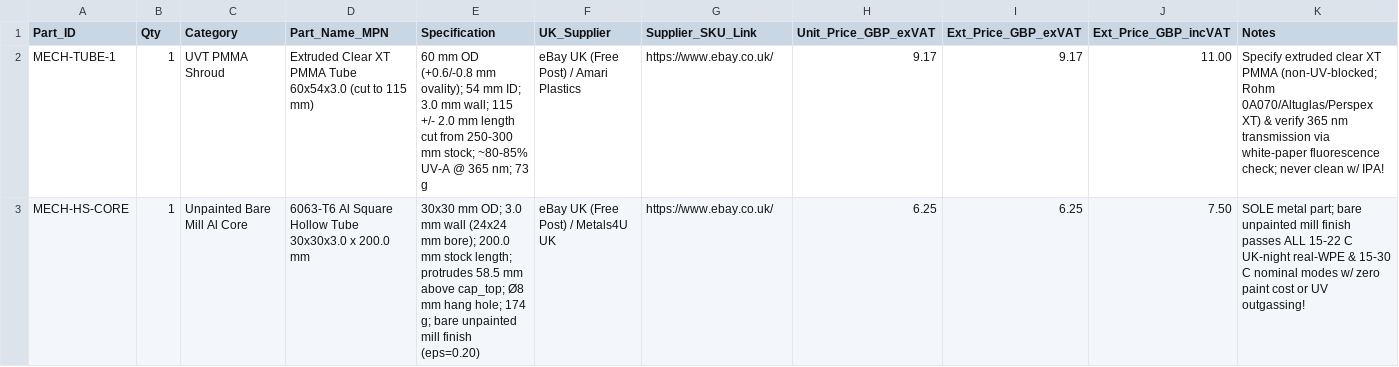
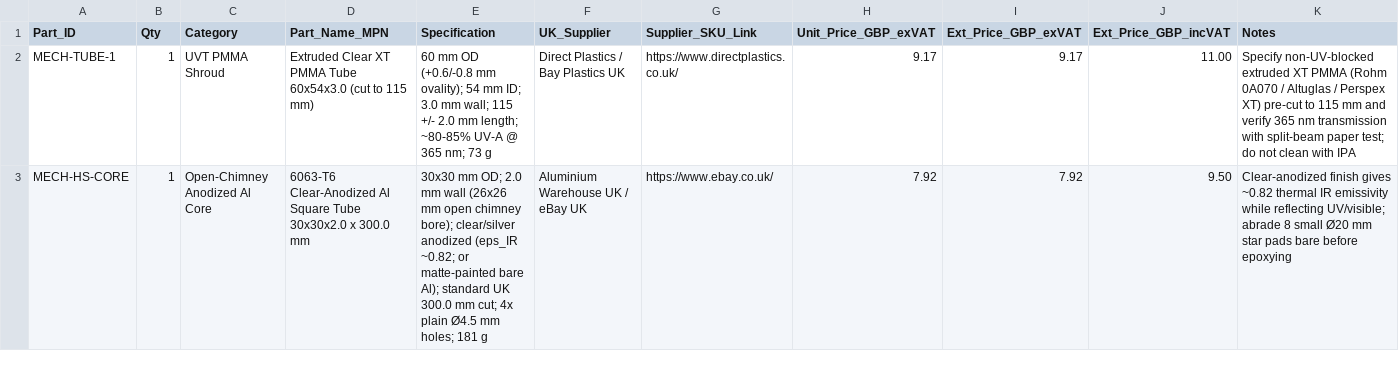
Before and after one commit to alimuldal/lepiled, a CSV file: mechanical_design/MECH_PARTS.csv, drawn as a sheet; only a part is shown; the diff covers the shown part only.

```diff
--- a/mechanical_design/MECH_PARTS.csv
+++ b/mechanical_design/MECH_PARTS.csv
@@ -1,3 +1,3 @@
 Part_ID,Qty,Category,Part_Name_MPN,Specification,UK_Supplier,Supplier_SKU_Link,Unit_Price_GBP_exVAT,Ext_Price_GBP_exVAT,Ext_Price_GBP_incVAT,Notes
-MECH-TUBE-1,1,UVT PMMA Shroud,Extruded Clear XT PMMA Tube 60x54x3.0 (cut to 115 mm),"60 mm OD (+0.6/-0.8 mm ovality); 54 mm ID; 3.0 mm wall; 115 +/- 2.0 mm length cut from 250-300 mm stock; ~80-85% UV-A @ 365 nm; 73 g",eBay UK (Free Post) / Amari Plastics,https://www.ebay.co.uk/,9.17,9.17,11.00,Specify extruded clear XT PMMA (non-UV-blocked; Rohm 0A070/Altuglas/Perspex XT) & verify 365 nm transmission via white-paper fluorescence check; never clean w/ IPA!
-MECH-HS-CORE,1,Unpainted Bare Mill Al Core,6063-T6 Al Square Hollow Tube 30x30x3.0 x 200.0 mm,"30x30 mm OD; 3.0 mm wall (24x24 mm bore); 200.0 mm stock length; protrudes 58.5 mm above cap_top; Ø8 mm hang hole; 174 g; bare unpainted mill finish (eps=0.20)",eBay UK (Free Post) / Metals4U UK,https://www.ebay.co.uk/,6.25,6.25,7.50,SOLE metal part; bare unpainted mill finish passes ALL 15-22 C UK-night real-WPE & 15-30 C nominal modes w/ zero paint cost or UV outgassing!
+MECH-TUBE-1,1,UVT PMMA Shroud,Extruded Clear XT PMMA Tube 60x54x3.0 (cut to 115 mm),"60 mm OD (+0.6/-0.8 mm ovality); 54 mm ID; 3.0 mm wall; 115 +/- 2.0 mm length; ~80-85% UV-A @ 365 nm; 73 g",Direct Plastics / Bay Plastics UK,https://www.directplastics.co.uk/,9.17,9.17,11.00,Specify non-UV-blocked extruded XT PMMA (Rohm 0A070 / Altuglas / Perspex XT) pre-cut to 115 mm and verify 365 nm transmission with split-beam paper test; do not clean with IPA
+MECH-HS-CORE,1,Open-Chimney Anodized Al Core,6063-T6 Clear-Anodized Al Square Tube 30x30x2.0 x 300.0 mm,"30x30 mm OD; 2.0 mm wall (26x26 mm open chimney bore); clear/silver anodized (eps_IR ~0.82; or matte-painted bare Al); standard UK 300.0 mm cut; 4x plain Ø4.5 mm holes; 181 g",Aluminium Warehouse UK / eBay UK,https://www.ebay.co.uk/,7.92,7.92,9.50,Clear-anodized finish gives ~0.82 thermal IR emissivity while reflecting UV/visible; abrade 8 small Ø20 mm star pads bare before epoxying
```
Also changed, not shown: 3 added rows, 2 removed rows and 75 edited cells elsewhere in this file, bom/bom.csv, mechanical_design/thermal/thermal_results.csv, 48 other files.
